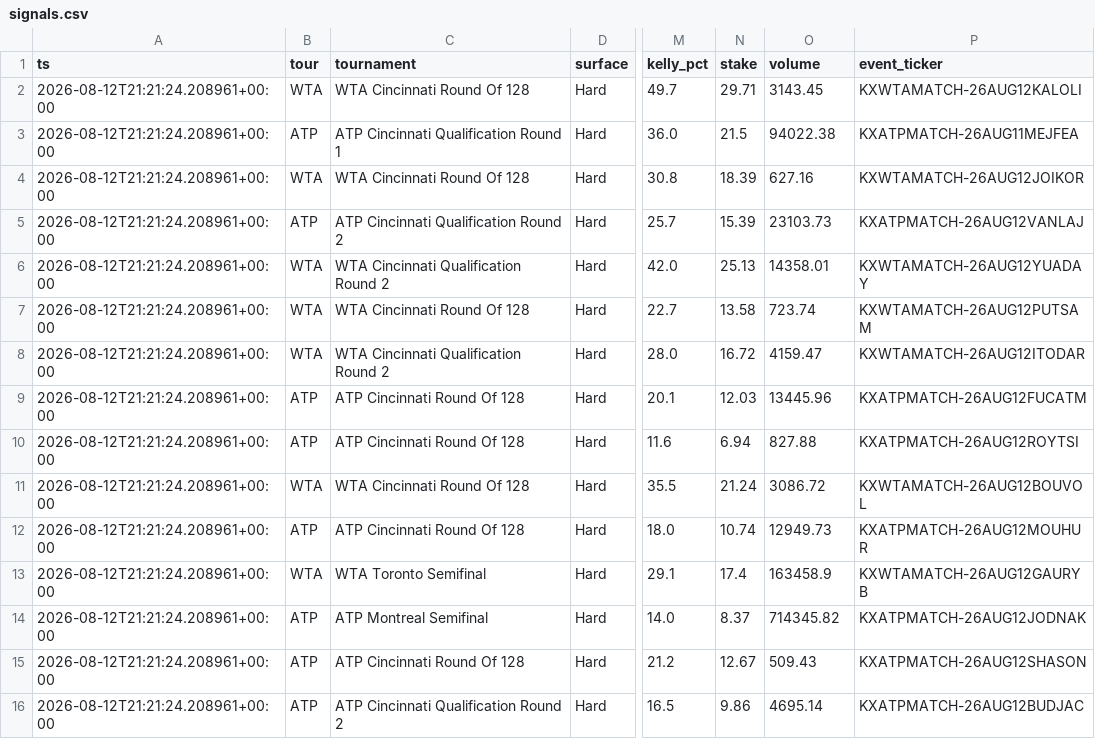
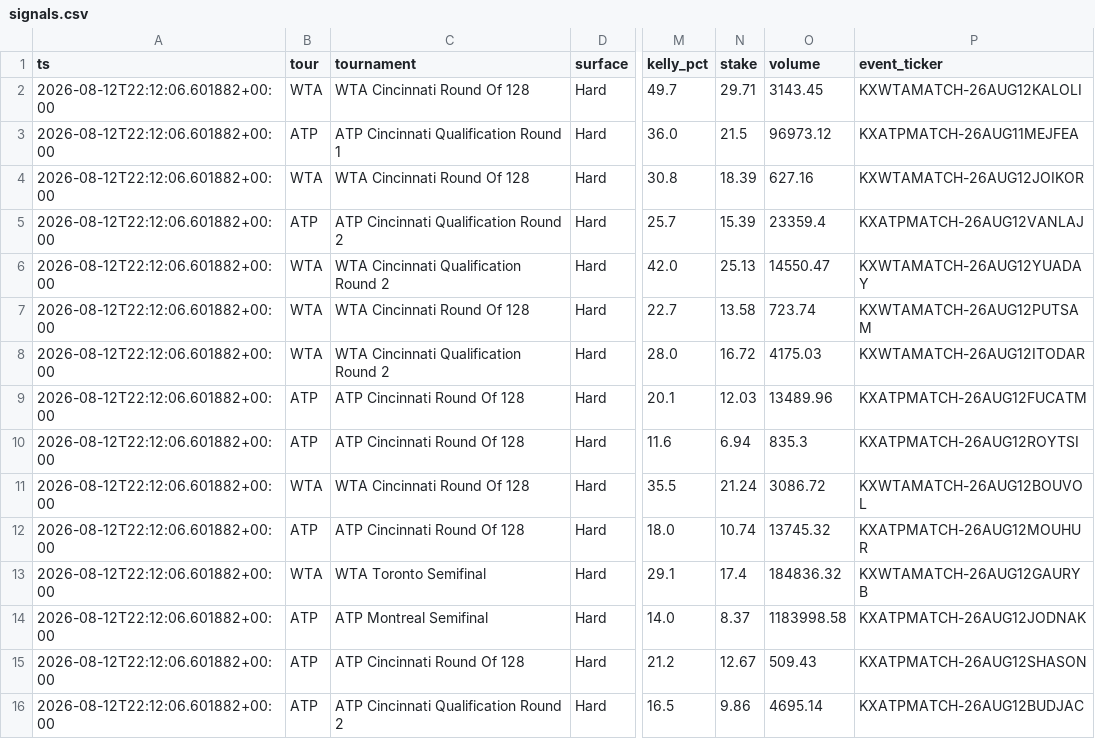
Before and after one commit to JorgeCampe/tennis-signals-bot, a CSV file: tennis_signals_bot/data/signals.csv, drawn as a sheet; only a part is shown, gaps mark what is left out; the diff covers the shown part only; the diff names each change by its address in the sheet, - before the commit and + after, or states it on an @@ line.

```diff
--- a/tennis_signals_bot/data/signals.csv
+++ b/tennis_signals_bot/data/signals.csv
-A2:A16 (ts): 2026-08-12T21:21:24.208961+00:00
+A2:A16 (ts): 2026-08-12T22:12:06.601882+00:00
-O3 (volume): 94022.38
+O3 (volume): 96973.12
-O5 (volume): 23103.73
+O5 (volume): 23359.4
-O6 (volume): 14358.01
+O6 (volume): 14550.47
-O8 (volume): 4159.47
+O8 (volume): 4175.03
-O9 (volume): 13445.96
+O9 (volume): 13489.96
-O10 (volume): 827.88
+O10 (volume): 835.3
-O12 (volume): 12949.73
+O12 (volume): 13745.32
-O13 (volume): 163458.9
+O13 (volume): 184836.32
-O14 (volume): 714345.82
+O14 (volume): 1183998.58
```
Also changed, not shown: 4 added rows, 3 removed rows and 32 edited cells elsewhere in this file, tennis_signals_bot/data/equity.csv, tennis_signals_bot/data/positions.csv, 2 other files.
